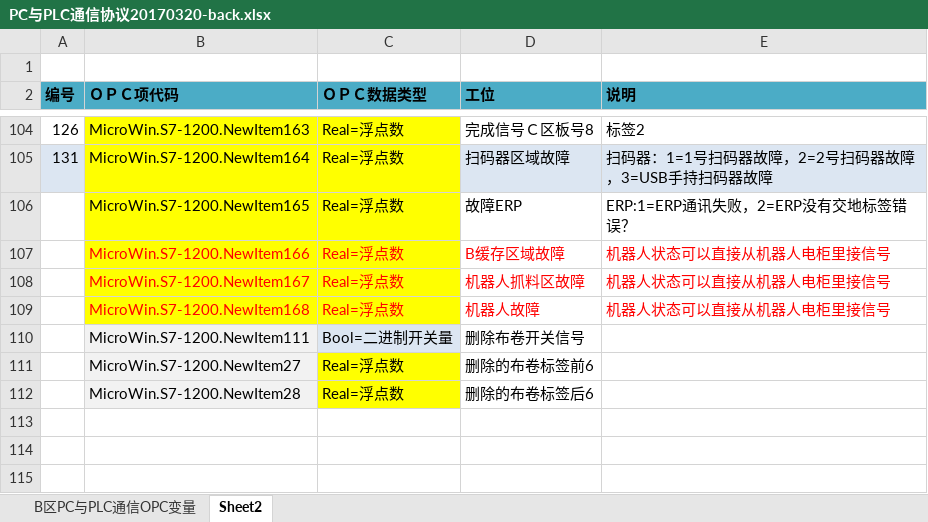
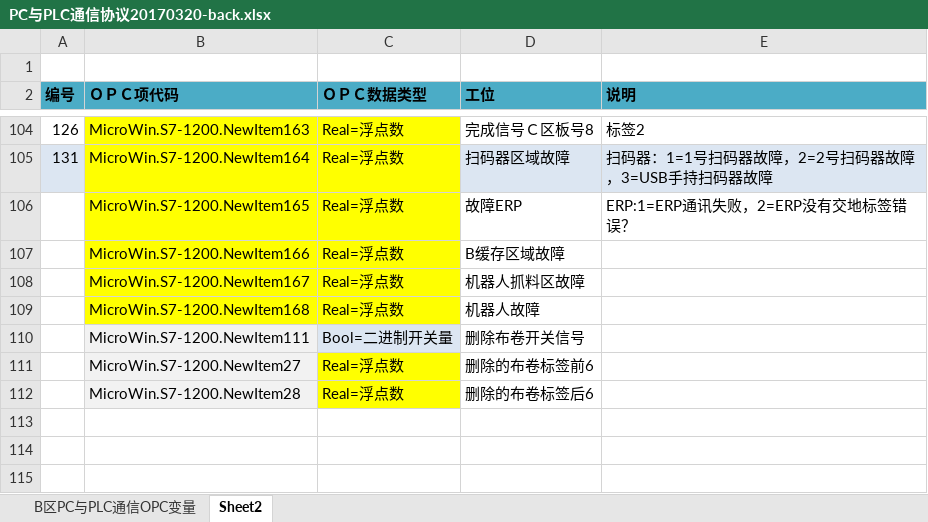
Before and after one commit to LitlleFanfan/170215yidaRobot, an Excel workbook: doc/PC与PLC通信协议20170320-back.xlsx, sheet Sheet2, drawn as a sheet; only a part is shown, gaps mark what is left out; values as stored, in another font and other column widths than the file's, no borders; the diff names each change by its address in the sheet, - before the commit and + after, or states it on an @@ line.

```diff
--- a/doc/PC与PLC通信协议20170320-back.xlsx (sheet Sheet2)
+++ b/doc/PC与PLC通信协议20170320-back.xlsx (sheet Sheet2)
-B107:D109 text colour: #FF0000
+B107:D109 text colour: black
-E107:E109 (说明): 机器人状态可以直接从机器人电柜里接信号
+E107:E109 (说明): (empty)
```
Also changed, not shown: sheet B区PC与PLC通信OPC变量, 12 other files.
